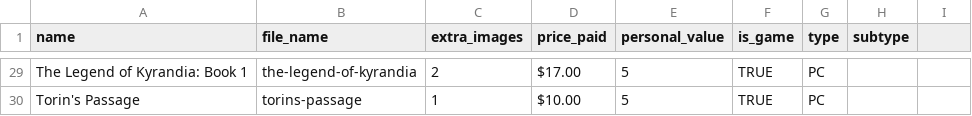
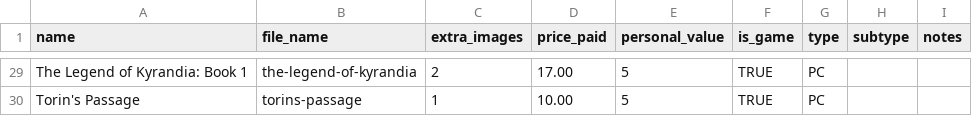
Before and after one commit to yorthehunter/games-database-with-images, a CSV file: _data/my_games.csv, drawn as a sheet; only a part is shown, gaps mark what is left out; the diff covers the shown part only; the diff names each change by its address in the sheet, - before the commit and + after, or states it on an @@ line.

```diff
--- a/_data/my_games.csv
+++ b/_data/my_games.csv
-I1: (empty)
+I1: notes
-D29 (price_paid): $17.00
+D29 (price_paid): 17.00
-D30 (price_paid): $10.00
+D30 (price_paid): 10.00
```
Also changed, not shown: 28 edited cells elsewhere in this file, 6 other files.
